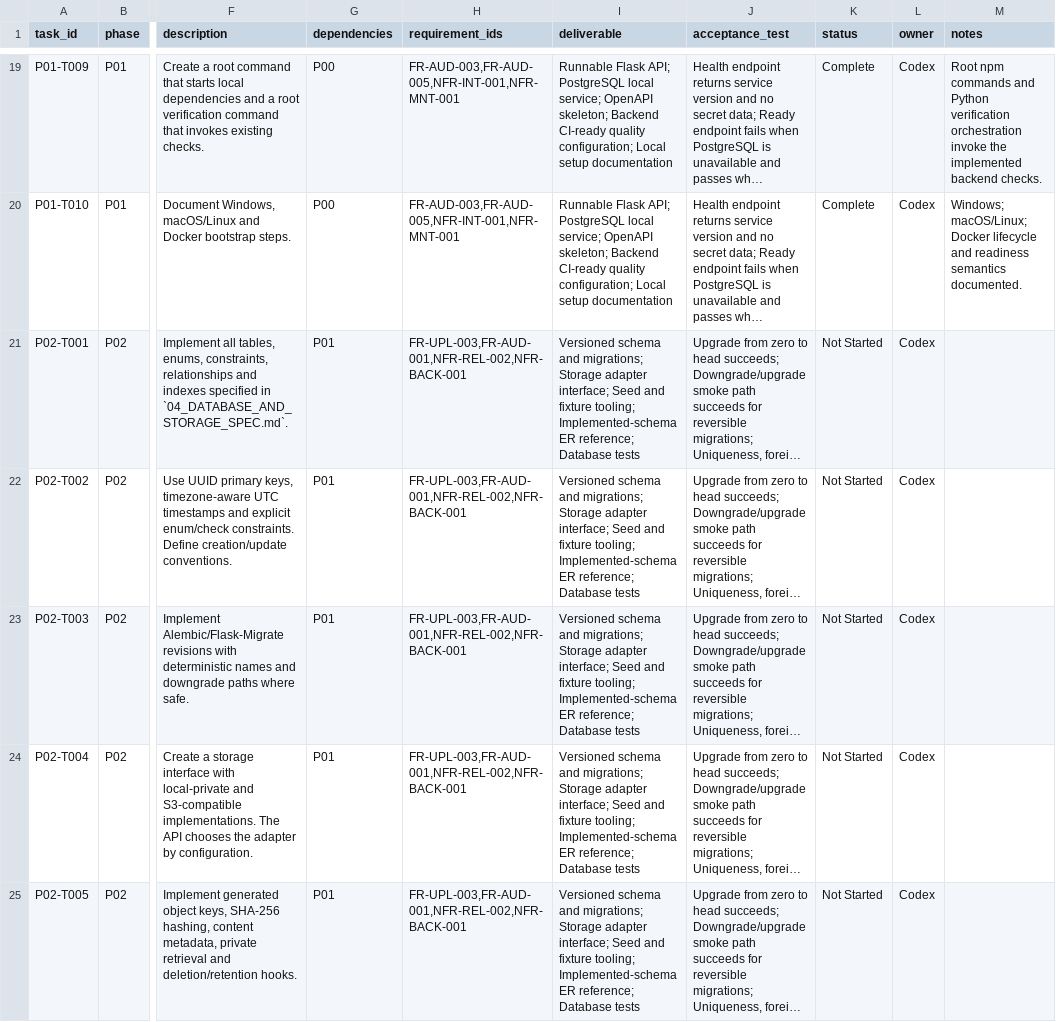
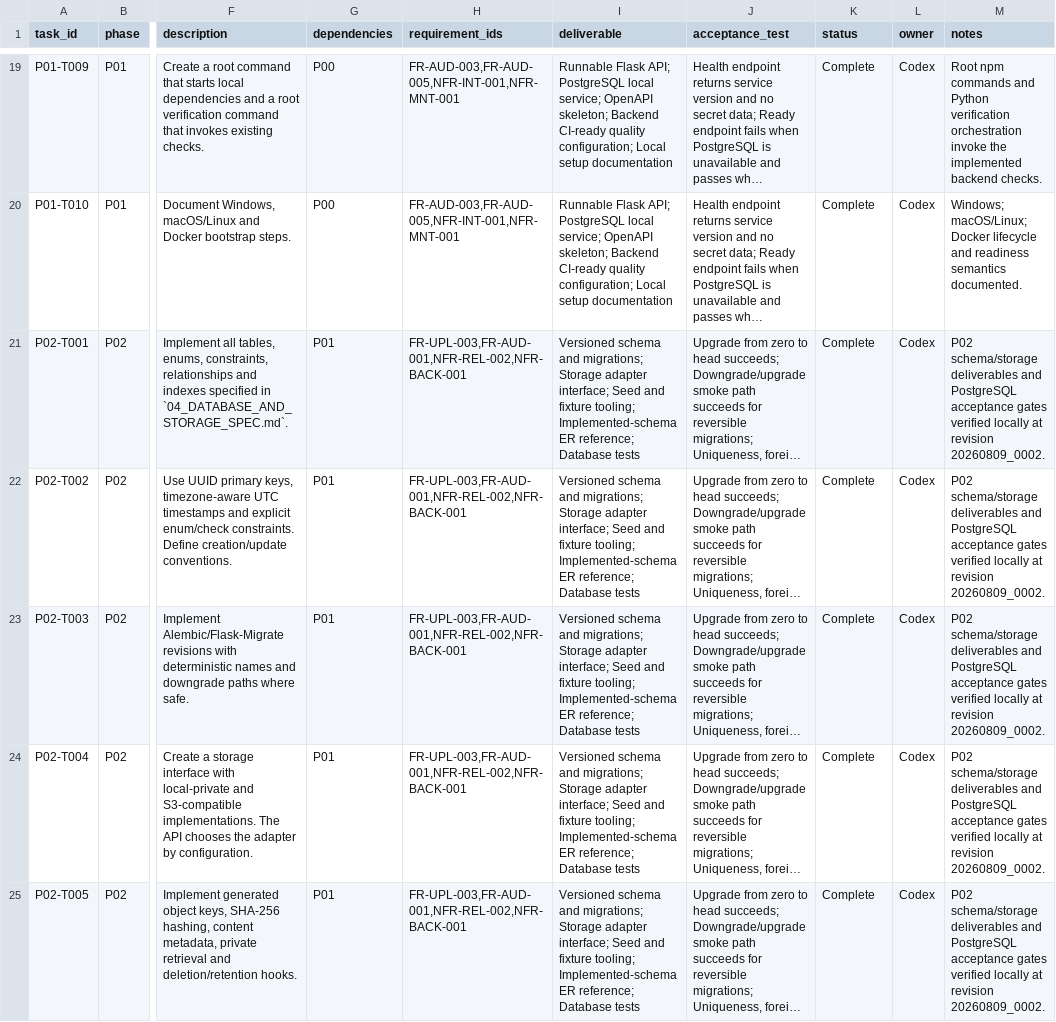
Before and after one commit to davidagyekum/momo-fraud-detection, a CSV file: backlog.csv, drawn as a sheet; only a part is shown, gaps mark what is left out; long unchanged cells end in …; the diff covers the shown part only; the diff names each change by its address in the sheet, - before the commit and + after, or states it on an @@ line.

Commit message:
feat(storage): implement P02 persistence foundation

```diff
--- a/backlog.csv
+++ b/backlog.csv
-K21:K25 (status): Not Started
+K21:K25 (status): Complete
-M21:M25 (notes): (empty)
+M21:M25 (notes): P02 schema/storage deliverables and PostgreSQL acceptance gates verified locally at revision 20260809_0002.
```
Also changed, not shown: 10 edited cells elsewhere in this file, requirements_traceability.csv, 34 other files.
